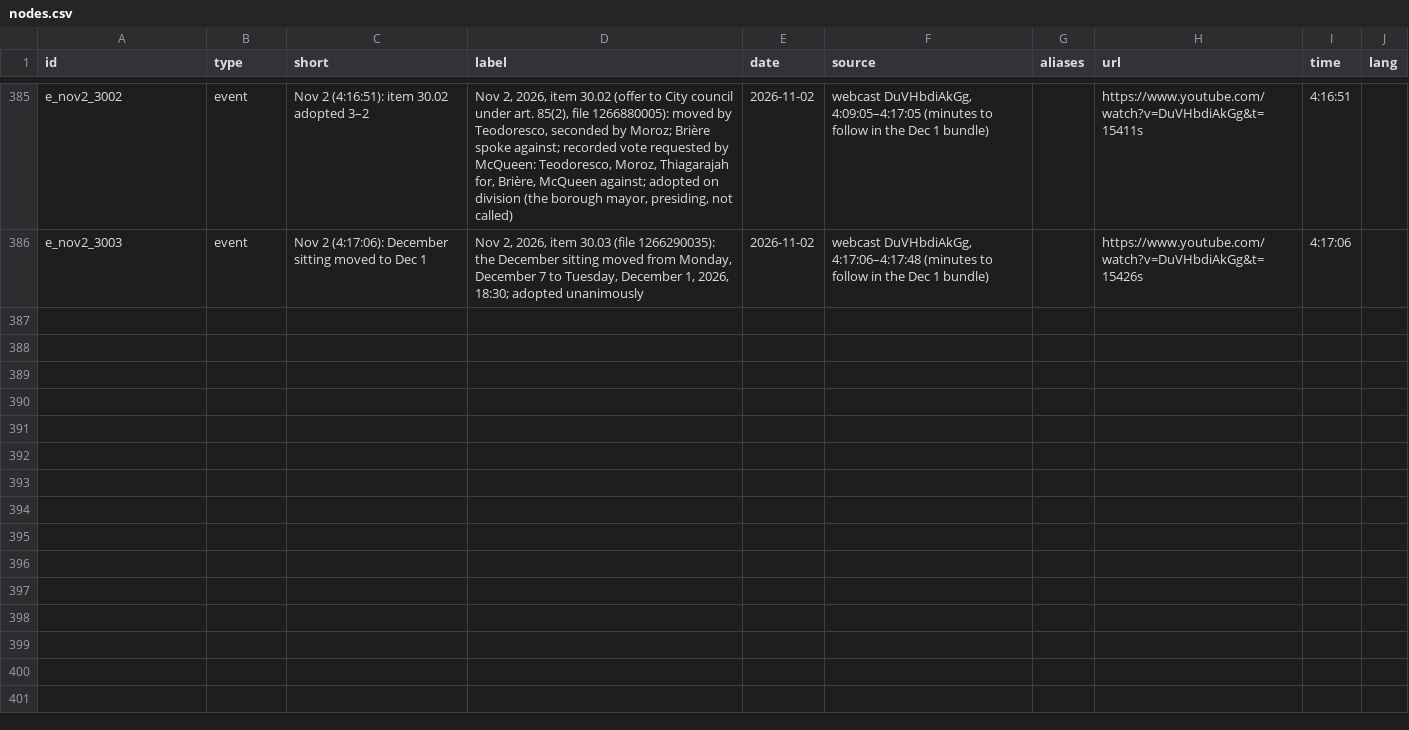
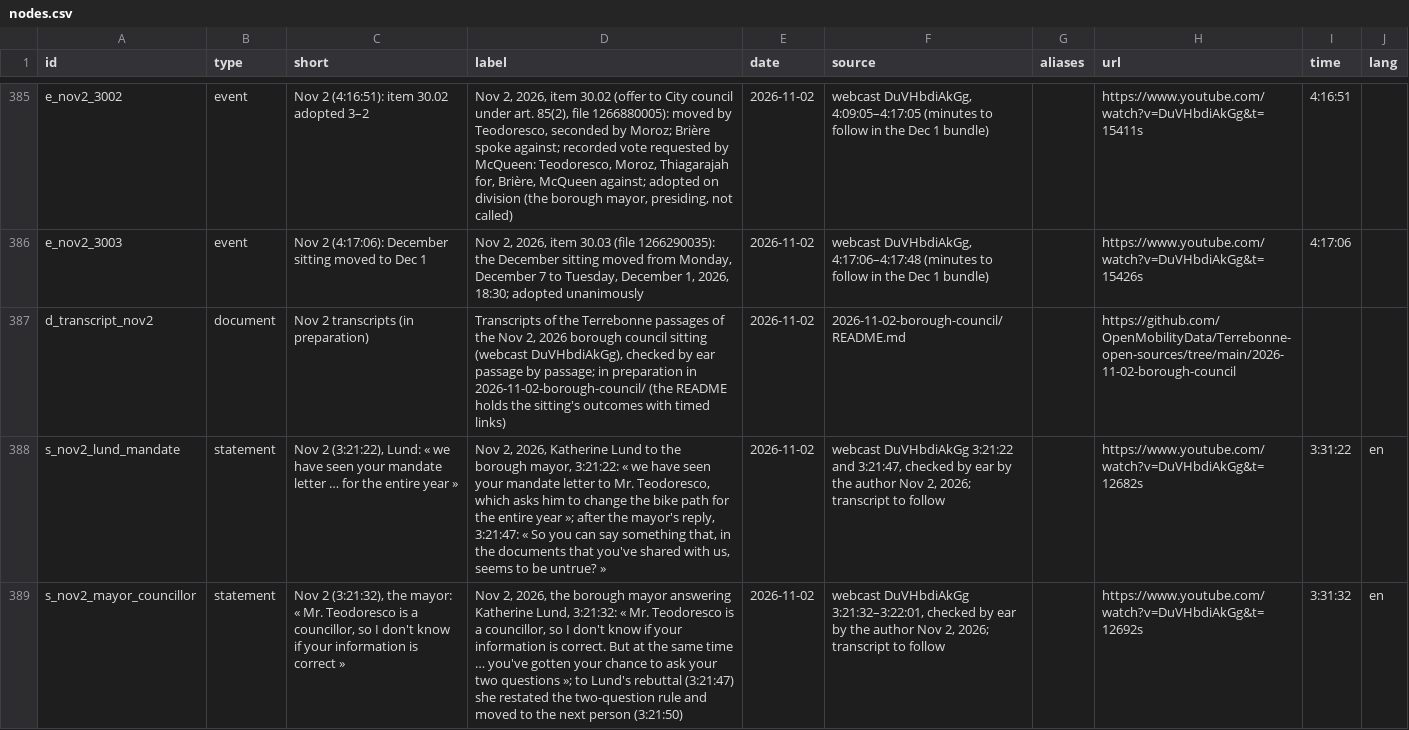
Before and after one commit to OpenMobilityData/Terrebonne-open-sources, a CSV file: 2026-evidence-graph/nodes.csv, drawn as a sheet; only a part is shown, gaps mark what is left out; the diff names each change by its address in the sheet, - before the commit and + after, or states it on an @@ line.

```diff
--- a/2026-evidence-graph/nodes.csv
+++ b/2026-evidence-graph/nodes.csv
+row 387: d_transcript_nov2 | document | Nov 2 transcripts (in preparation) | Transcripts of the Terrebonne passages of the Nov 2, 2026 borough council sitting (webcast DuVHbdiAkGg), checked by ear passage by passage; in preparation in 2026-11-02-borough-council/ (the README holds the sitting's outcomes with timed links) | 2026-11-02 | 2026-11-02-borough-council/README.md |  | https://github.com/OpenMobilityData/Terrebonne-open-sources/tree/main/2026-11-02-borough-council
+row 388: s_nov2_lund_mandate | statement | Nov 2 (3:21:22), Lund: « we have seen your mandate letter … for the entire year » | Nov 2, 2026, Katherine Lund to the borough mayor, 3:21:22: « we have seen your mandate letter to Mr. Teodoresco, which asks him to change the bike path for the entire year »; after the mayor's reply, 3:21:47: « So you can say something that, in the documents that you've shared with us, seems to be untrue? » | 2026-11-02 | webcast DuVHbdiAkGg 3:21:22 and 3:21:47, checked by ear by the author Nov 2, 2026; transcript to follow |  | https://www.youtube.com/watch?v=DuVHbdiAkGg&t=12682s | 3:31:22 | en
+row 389: s_nov2_mayor_councillor | statement | Nov 2 (3:21:32), the mayor: « Mr. Teodoresco is a councillor, so I don't know if your information is correct » | Nov 2, 2026, the borough mayor answering Katherine Lund, 3:21:32: « Mr. Teodoresco is a councillor, so I don't know if your information is correct. But at the same time … you've gotten your chance to ask your two questions »; to Lund's rebuttal (3:21:47) she restated the two-question rule and moved to the next person (3:21:50) | 2026-11-02 | webcast DuVHbdiAkGg 3:21:32–3:22:01, checked by ear by the author Nov 2, 2026; transcript to follow |  | https://www.youtube.com/watch?v=DuVHbdiAkGg&t=12692s | 3:31:32 | en
```
Also changed, not shown: 2026-evidence-graph/edges.csv, 5 other files.
